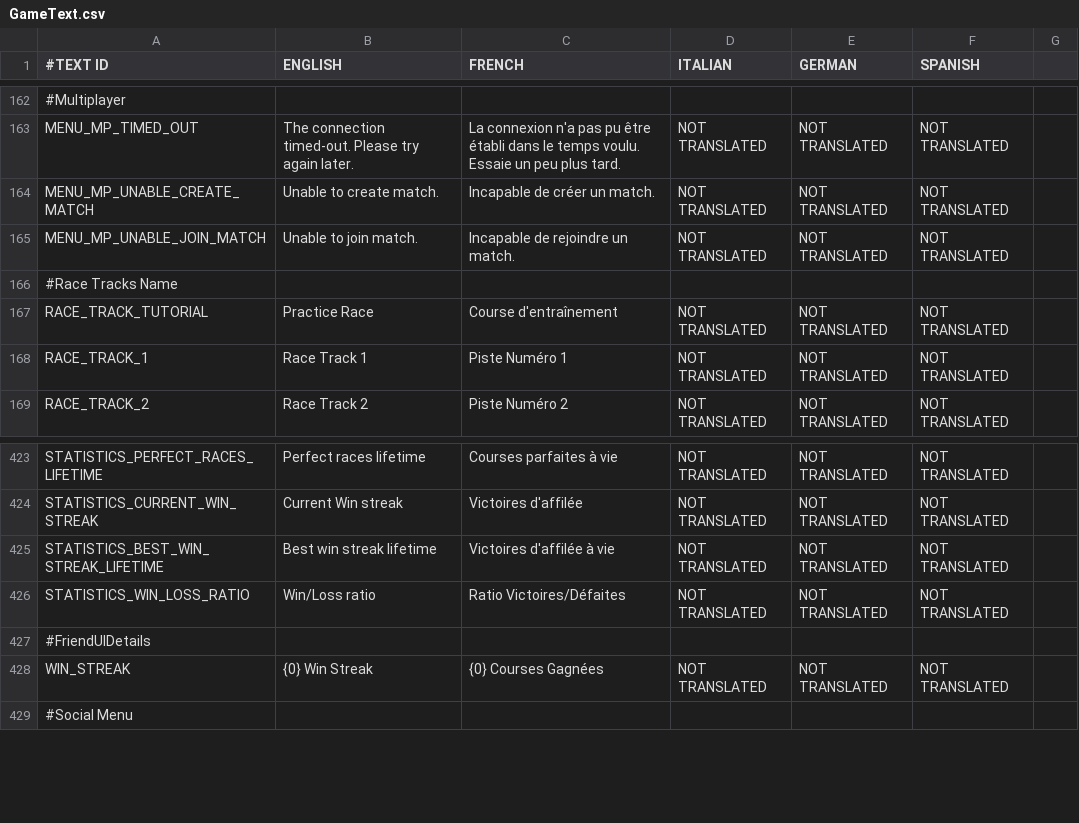
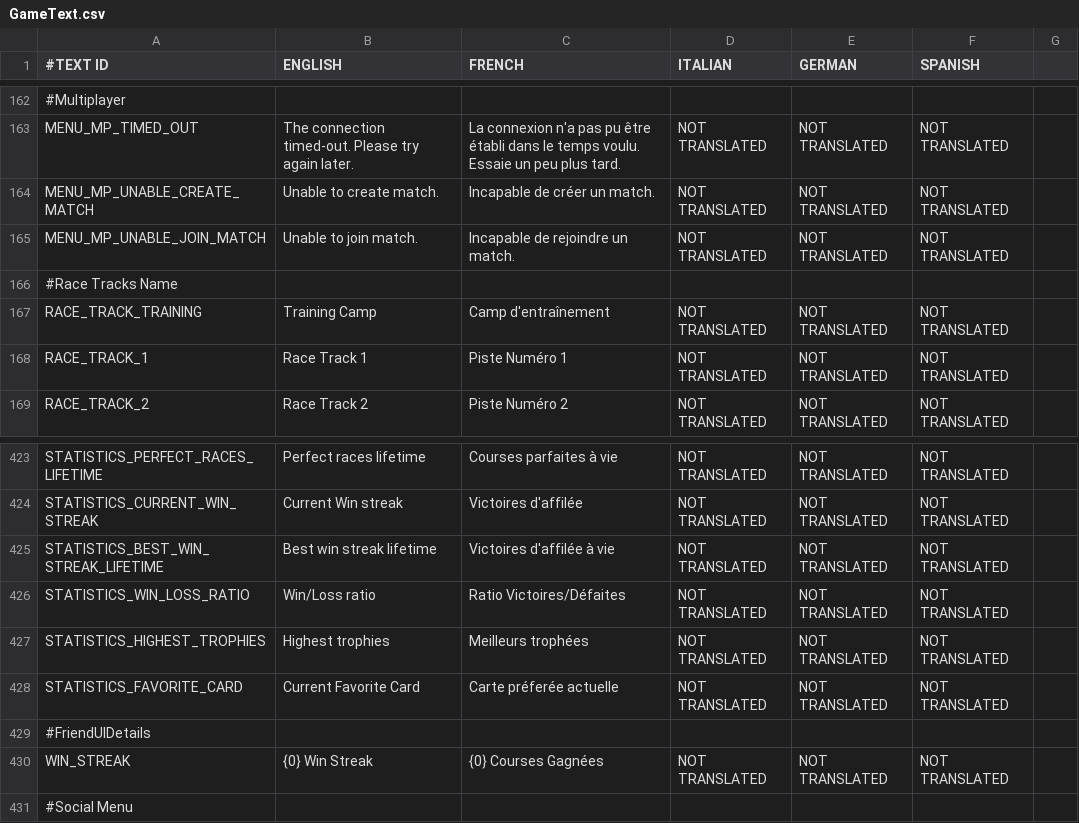
Before and after one commit to shahbazGamedev/Hero-s-Run, a CSV file: Assets/Resources/Localization/GameText.csv, drawn as a sheet; only a part is shown, gaps mark what is left out; the diff names each change by its address in the sheet, - before the commit and + after, or states it on an @@ line.

Commit message:
Player Statistics - 2 additions
1) added highest trophies
2) added favourite card

```diff
--- a/Assets/Resources/Localization/GameText.csv
+++ b/Assets/Resources/Localization/GameText.csv
-A167 (#TEXT ID): RACE_TRACK_TUTORIAL
+A167 (#TEXT ID): RACE_TRACK_TRAINING
-B167 (ENGLISH): Practice Race
+B167 (ENGLISH): Training Camp
-C167 (FRENCH): Course d'entraînement
+C167 (FRENCH): Camp d'entraînement
+row 427: STATISTICS_HIGHEST_TROPHIES | Highest trophies | Meilleurs trophées | NOT TRANSLATED | NOT TRANSLATED | NOT TRANSLATED
+row 428: STATISTICS_FAVORITE_CARD | Current Favorite Card | Carte préferée actuelle | NOT TRANSLATED | NOT TRANSLATED | NOT TRANSLATED
```
Also changed, not shown: 8 other files.
